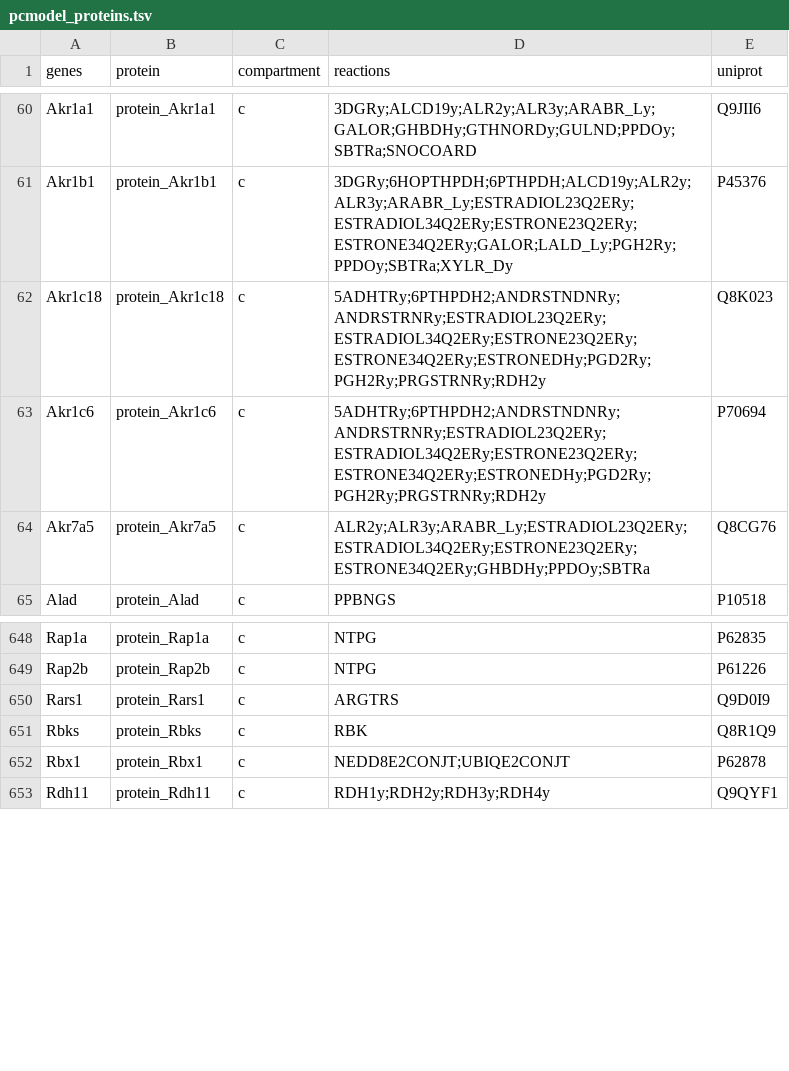
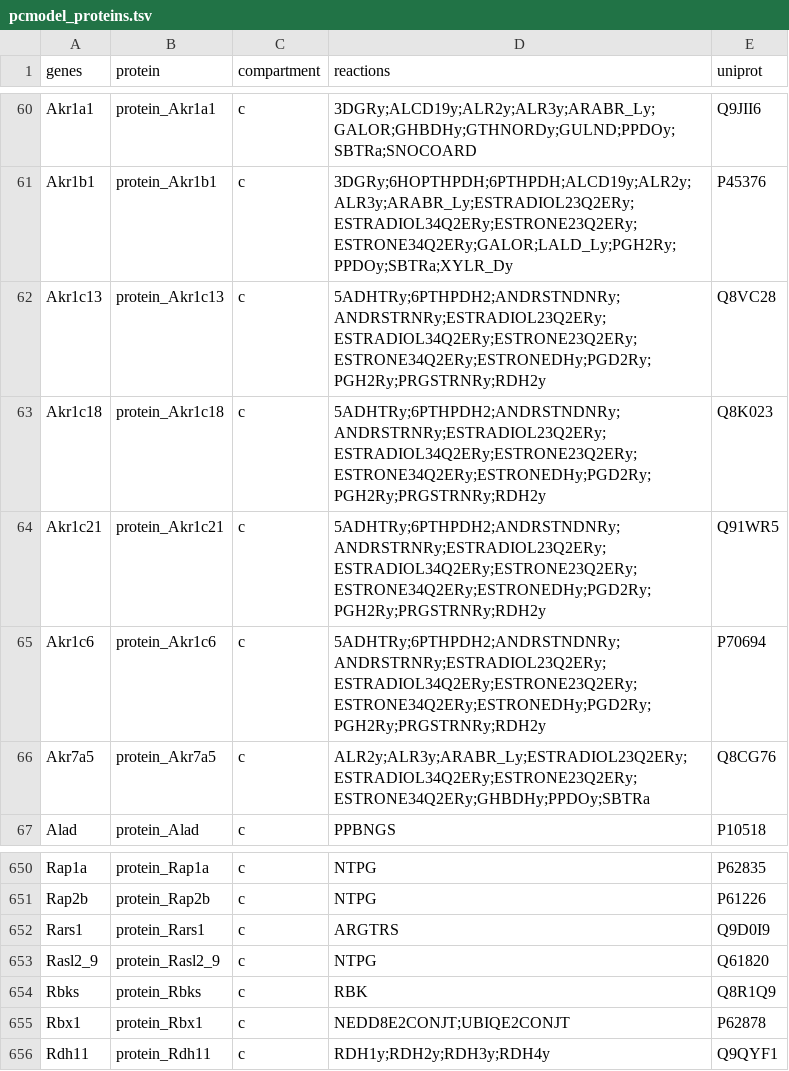
Before and after one commit to z-haiman/RBC-GEM, a TSV file: data/analysis/OVERLAY/Mouse/pcmodel_proteins.tsv, drawn as a sheet; only a part is shown, gaps mark what is left out.

```diff
--- a/data/analysis/OVERLAY/Mouse/pcmodel_proteins.tsv
+++ b/data/analysis/OVERLAY/Mouse/pcmodel_proteins.tsv
@@ -61,3 +61,5 @@ Akr1a1	protein_Akr1a1	c	3DGRy;ALCD19y;ALR2y;ALR3y;ARABR_Ly;GALOR;GHBDHy;GTHNORDy
 Akr1b1	protein_Akr1b1	c	3DGRy;6HOPTHPDH;6PTHPDH;ALCD19y;ALR2y;ALR3y;ARABR_Ly;ESTRADIOL23Q2ERy;ESTRADIOL34Q2ERy;ESTRONE23Q2ERy;ESTRONE34Q2ERy;GALOR;LALD_Ly;PGH2Ry;PPDOy;SBTRa;XYLR_Dy	P45376
+Akr1c13	protein_Akr1c13	c	5ADHTRy;6PTHPDH2;ANDRSTNDNRy;ANDRSTRNRy;ESTRADIOL23Q2ERy;ESTRADIOL34Q2ERy;ESTRONE23Q2ERy;ESTRONE34Q2ERy;ESTRONEDHy;PGD2Ry;PGH2Ry;PRGSTRNRy;RDH2y	Q8VC28
 Akr1c18	protein_Akr1c18	c	5ADHTRy;6PTHPDH2;ANDRSTNDNRy;ANDRSTRNRy;ESTRADIOL23Q2ERy;ESTRADIOL34Q2ERy;ESTRONE23Q2ERy;ESTRONE34Q2ERy;ESTRONEDHy;PGD2Ry;PGH2Ry;PRGSTRNRy;RDH2y	Q8K023
+Akr1c21	protein_Akr1c21	c	5ADHTRy;6PTHPDH2;ANDRSTNDNRy;ANDRSTRNRy;ESTRADIOL23Q2ERy;ESTRADIOL34Q2ERy;ESTRONE23Q2ERy;ESTRONE34Q2ERy;ESTRONEDHy;PGD2Ry;PGH2Ry;PRGSTRNRy;RDH2y	Q91WR5
 Akr1c6	protein_Akr1c6	c	5ADHTRy;6PTHPDH2;ANDRSTNDNRy;ANDRSTRNRy;ESTRADIOL23Q2ERy;ESTRADIOL34Q2ERy;ESTRONE23Q2ERy;ESTRONE34Q2ERy;ESTRONEDHy;PGD2Ry;PGH2Ry;PRGSTRNRy;RDH2y	P70694
@@ -650,2 +652,3 @@ Rap2b	protein_Rap2b	c	NTPG	P61226
 Rars1	protein_Rars1	c	ARGTRS	Q9D0I9
+Rasl2_9	protein_Rasl2_9	c	NTPG	Q61820
 Rbks	protein_Rbks	c	RBK	Q8R1Q9
```
Also changed, not shown: data/analysis/OVERLAY/Human/pcmodel_complexes.tsv, data/analysis/OVERLAY/Mouse/RBC_GEM/pcmodel_RBC_GEM_PC_complexes.tsv, 17 other files.
